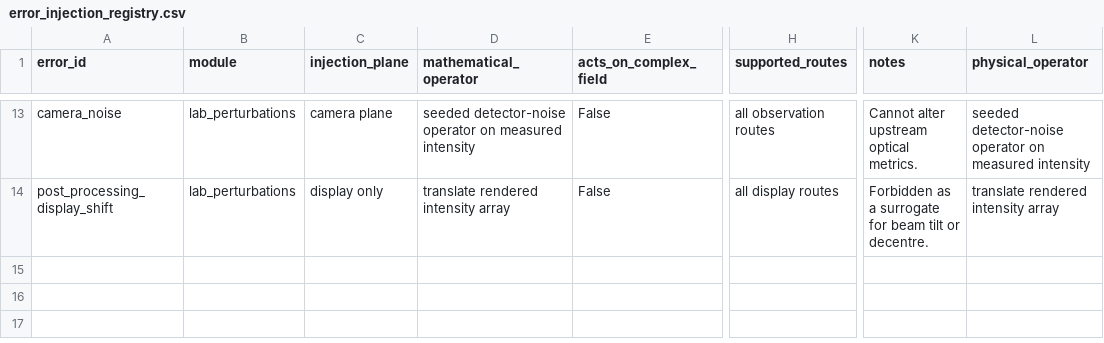
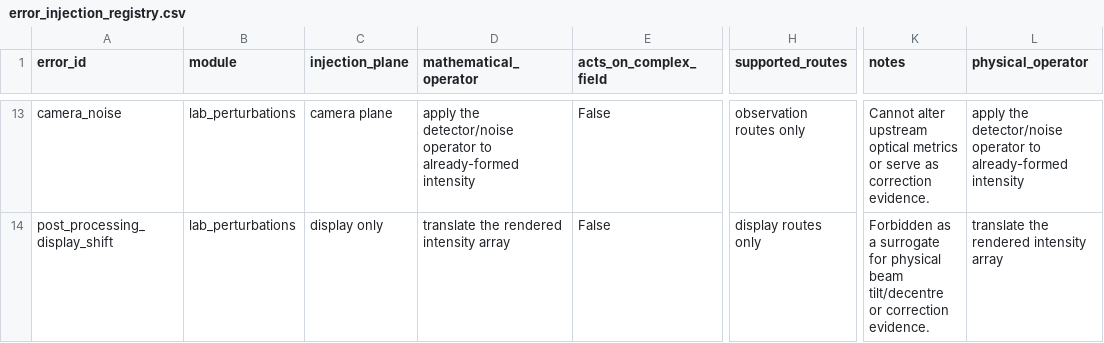
Before and after one commit to SamuelMcKena/phd-structured-beam-study, a CSV file: outputs/validation/phase2a/error_injection_registry.csv, drawn as a sheet; only a part is shown, gaps mark what is left out; the diff covers the shown part only; the diff names each change by its address in the sheet, - before the commit and + after, or states it on an @@ line.

```diff
--- a/outputs/validation/phase2a/error_injection_registry.csv
+++ b/outputs/validation/phase2a/error_injection_registry.csv
-D13 (mathematical_operator): seeded detector-noise operator on measured intensity
+D13 (mathematical_operator): apply the detector/noise operator to already-formed intensity
-H13 (supported_routes): all observation routes
+H13 (supported_routes): observation routes only
-K13 (notes): …upstream optical metrics.
+K13 (notes): …upstream optical metrics or serve as correction evidence.
-L13 (physical_operator): seeded detector-noise operator on measured intensity
+L13 (physical_operator): apply the detector/noise operator to already-formed intensity
-D14 (mathematical_operator): translate rendered intensity array
+D14 (mathematical_operator): translate the rendered intensity array
-H14 (supported_routes): all display routes
+H14 (supported_routes): display routes only
-K14 (notes): …surrogate for beam tilt or decentre.
+K14 (notes): …surrogate for physical beam tilt/decentre or correction evidence.
-L14 (physical_operator): translate rendered intensity array
+L14 (physical_operator): translate the rendered intensity array
```
Also changed, not shown: 60 edited cells elsewhere in this file.
